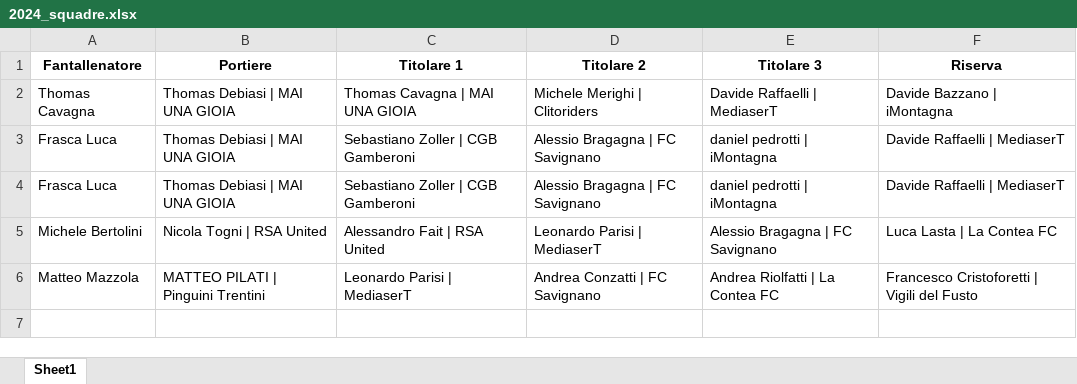
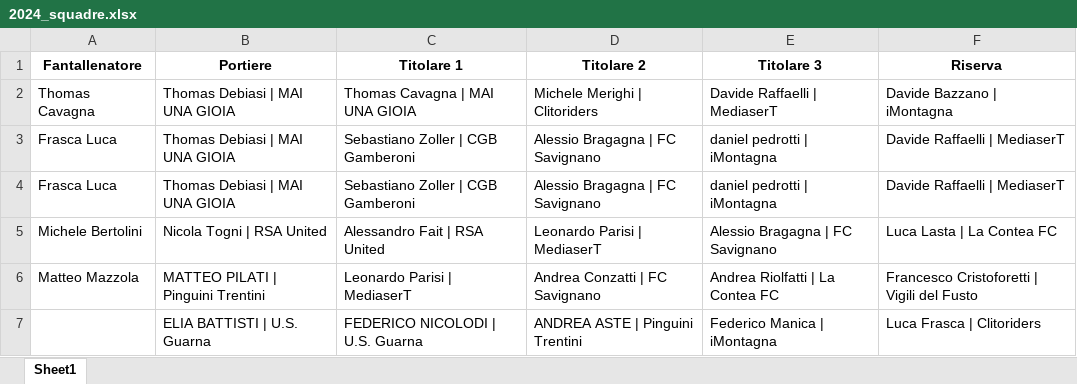
Before and after one commit to chumpblocckami/fantacalciosplash_lizzana, an Excel workbook: assets/2024_squadre.xlsx, sheet Sheet1, drawn as a sheet; values as stored, in another font and other column widths than the file's, no borders; the diff names each change by its address in the sheet, - before the commit and + after, or states it on an @@ line.

Commit message:
Added  team

```diff
--- a/assets/2024_squadre.xlsx (sheet Sheet1)
+++ b/assets/2024_squadre.xlsx (sheet Sheet1)
+row 7:  | ELIA BATTISTI | U.S. Guarna | FEDERICO NICOLODI | U.S. Guarna | ANDREA ASTE | Pinguini Trentini | Federico Manica | iMontagna | Luca Frasca | Clitoriders
```
